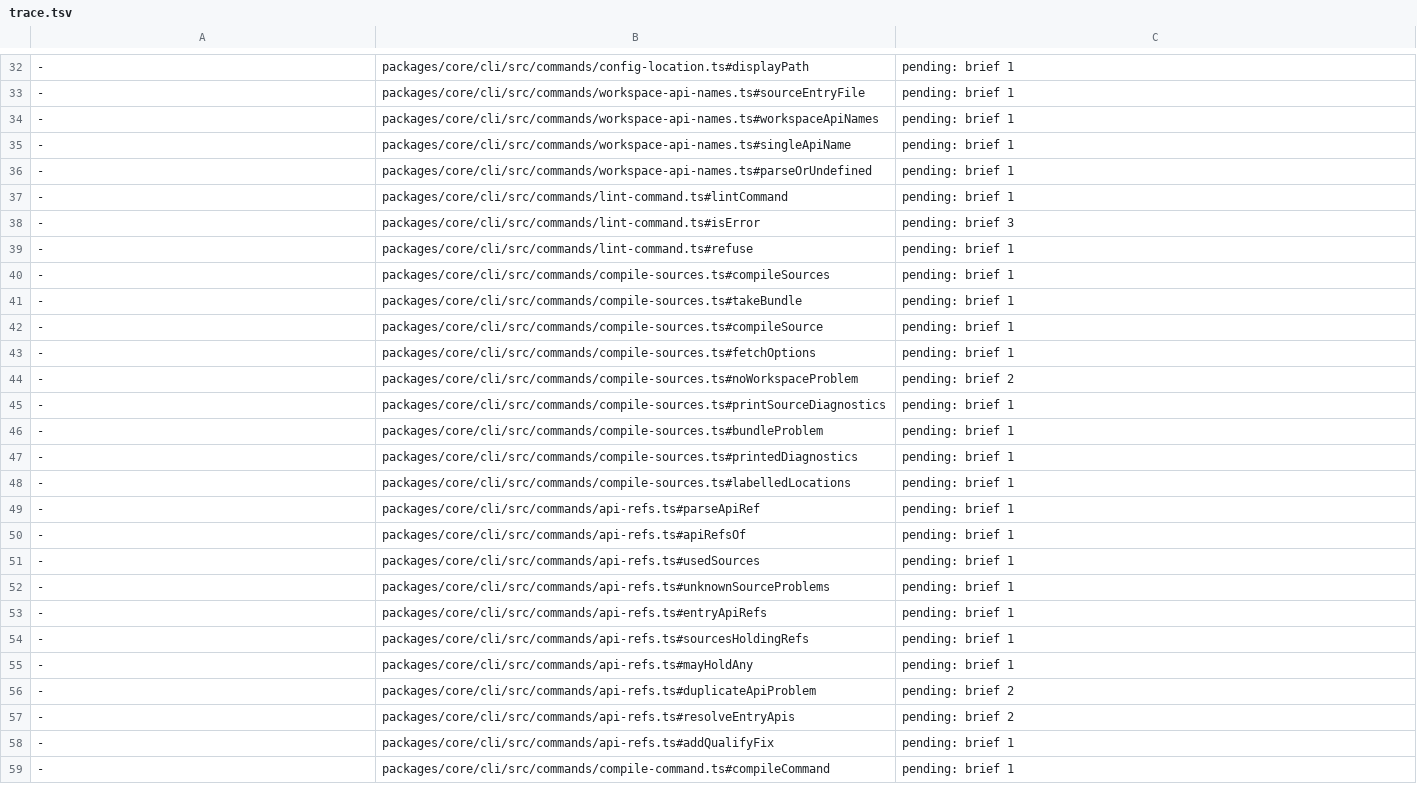
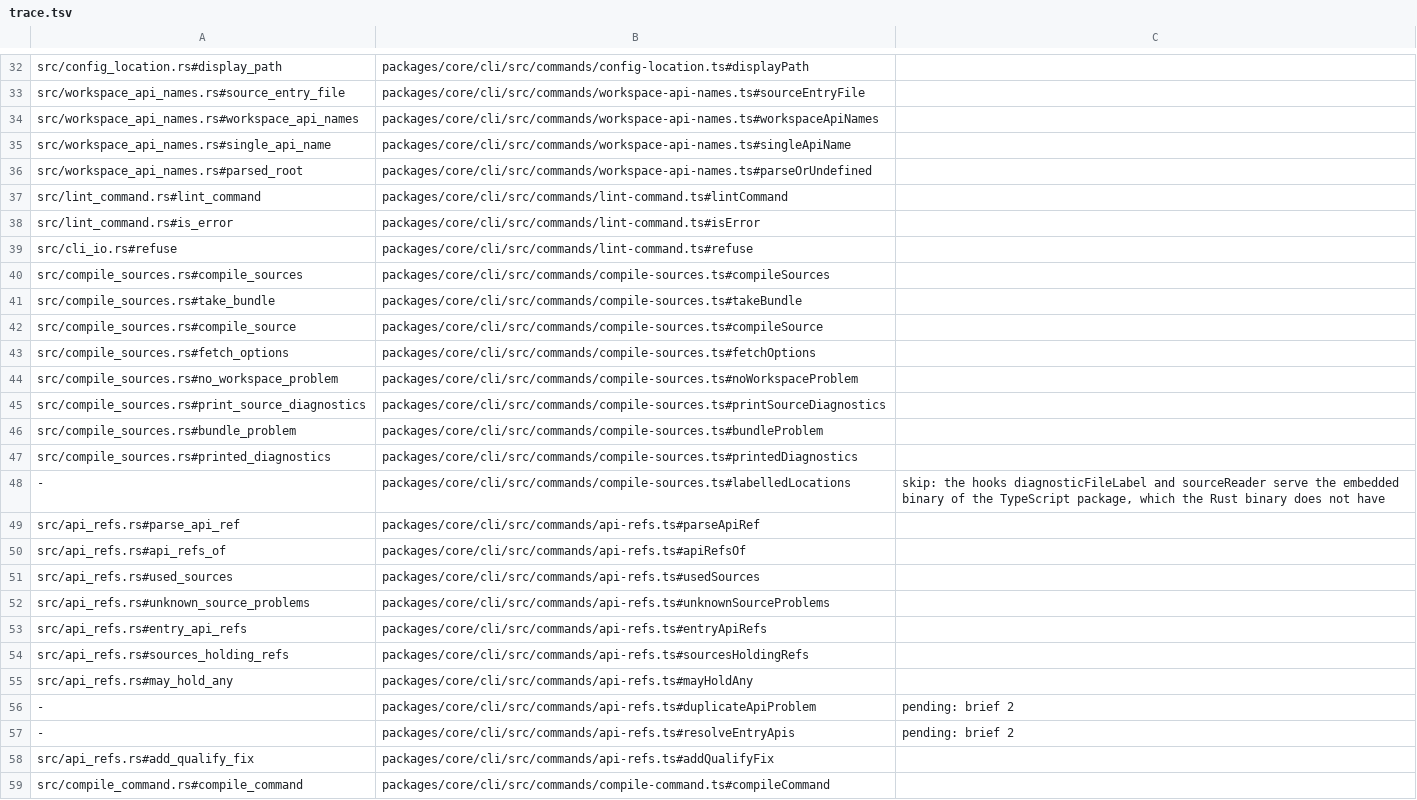
Before and after one commit to jubasse/seampact, a TSV file: crates/cli/trace.tsv, drawn as a sheet; only a part is shown, gaps mark what is left out; the diff covers the shown part only; the diff names each change by its address in the sheet, - before the commit and + after, or states it on an @@ line.

```diff
--- a/crates/cli/trace.tsv
+++ b/crates/cli/trace.tsv
-A32: -
+A32: src/config_location.rs#display_path
-C32:C37: pending: brief 1
+C32:C37: (empty)
-A33: -
+A33: src/workspace_api_names.rs#source_entry_file
-A34: -
+A34: src/workspace_api_names.rs#workspace_api_names
-A35: -
+A35: src/workspace_api_names.rs#single_api_name
-A36: -
+A36: src/workspace_api_names.rs#parsed_root
-A37: -
+A37: src/lint_command.rs#lint_command
-A38: -
+A38: src/lint_command.rs#is_error
-C38: pending: brief 3
+C38: (empty)
-A39: -
+A39: src/cli_io.rs#refuse
-C39:C43: pending: brief 1
+C39:C43: (empty)
-A40: -
+A40: src/compile_sources.rs#compile_sources
-A41: -
+A41: src/compile_sources.rs#take_bundle
-A42: -
+A42: src/compile_sources.rs#compile_source
-A43: -
+A43: src/compile_sources.rs#fetch_options
-A44: -
+A44: src/compile_sources.rs#no_workspace_problem
-C44: pending: brief 2
+C44: (empty)
-A45: -
+A45: src/compile_sources.rs#print_source_diagnostics
-C45:C47: pending: brief 1
+C45:C47: (empty)
-A46: -
+A46: src/compile_sources.rs#bundle_problem
-A47: -
+A47: src/compile_sources.rs#printed_diagnostics
-C48: pending: brief 1
+C48: skip: the hooks diagnosticFileLabel and sourceReader serve the embedded binary of the TypeScript package, which the Rust binary does not have
-A49: -
+A49: src/api_refs.rs#parse_api_ref
-C49:C55: pending: brief 1
+C49:C55: (empty)
-A50: -
+A50: src/api_refs.rs#api_refs_of
-A51: -
+A51: src/api_refs.rs#used_sources
-A52: -
+A52: src/api_refs.rs#unknown_source_problems
-A53: -
+A53: src/api_refs.rs#entry_api_refs
-A54: -
+A54: src/api_refs.rs#sources_holding_refs
-A55: -
+A55: src/api_refs.rs#may_hold_any
-A58: -
+A58: src/api_refs.rs#add_qualify_fix
-C58:C59: pending: brief 1
+C58:C59: (empty)
-A59: -
+A59: src/compile_command.rs#compile_command
```
Also changed, not shown: 79 edited cells elsewhere in this file, 23 other files.
